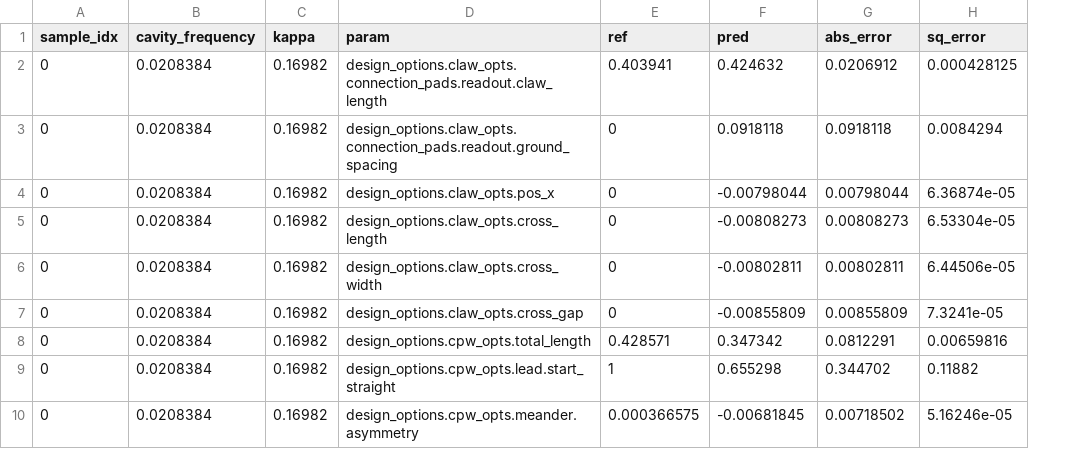
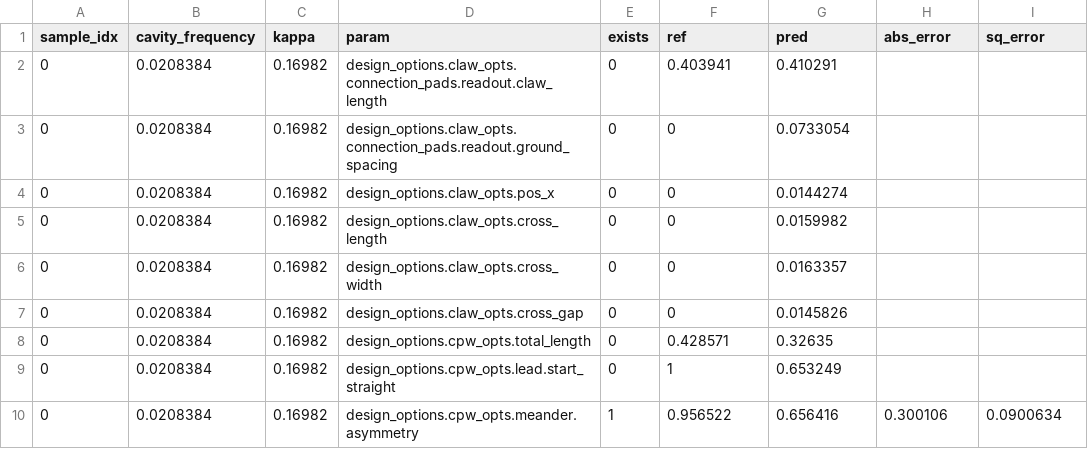
Before and after one commit to abhishekchak52/ML_qubit_design, a CSV file: model_predict_cavity_claw_RouteMeander_eigenmode/predictions_and_errors_one_hot.csv, drawn as a sheet; only a part is shown; addresses are those after the commit; the diff covers the shown part only; the diff names each change by its address in the sheet, - before the commit and + after, or states it on an @@ line.

Commit message:
first test of new cavity claw model, something is wrong with the 'exists' data

```diff
--- a/model_predict_cavity_claw_RouteMeander_eigenmode/predictions_and_errors_one_hot.csv
+++ b/model_predict_cavity_claw_RouteMeander_eigenmode/predictions_and_errors_one_hot.csv
+column E (exists), rows 2-10: 0 | 0 | 0 | 0 | 0 | 0 | 0 | 0 | 1
-G2 (pred): 0.424632
+G2 (pred): 0.410291
-H2 (abs_error): 0.0206912
+H2 (abs_error): (empty)
-I2 (sq_error): 0.000428125
+I2 (sq_error): (empty)
-G3 (pred): 0.0918118
+G3 (pred): 0.0733054
-H3 (abs_error): 0.0918118
+H3 (abs_error): (empty)
-I3 (sq_error): 0.0084294
+I3 (sq_error): (empty)
-G4 (pred): -0.00798044
+G4 (pred): 0.0144274
-H4 (abs_error): 0.00798044
+H4 (abs_error): (empty)
-I4 (sq_error): 6.36874e-05
+I4 (sq_error): (empty)
-G5 (pred): -0.00808273
+G5 (pred): 0.0159982
-H5 (abs_error): 0.00808273
+H5 (abs_error): (empty)
-I5 (sq_error): 6.53304e-05
+I5 (sq_error): (empty)
-G6 (pred): -0.00802811
+G6 (pred): 0.0163357
-H6 (abs_error): 0.00802811
+H6 (abs_error): (empty)
-I6 (sq_error): 6.44506e-05
+I6 (sq_error): (empty)
-G7 (pred): -0.00855809
+G7 (pred): 0.0145826
-H7 (abs_error): 0.00855809
+H7 (abs_error): (empty)
-I7 (sq_error): 7.3241e-05
+I7 (sq_error): (empty)
-G8 (pred): 0.347342
+G8 (pred): 0.32635
-H8 (abs_error): 0.0812291
+H8 (abs_error): (empty)
-I8 (sq_error): 0.00659816
+I8 (sq_error): (empty)
-G9 (pred): 0.655298
+G9 (pred): 0.653249
-H9 (abs_error): 0.344702
+H9 (abs_error): (empty)
-I9 (sq_error): 0.11882
+I9 (sq_error): (empty)
-F10 (ref): 0.000366575
+F10 (ref): 0.956522
-G10 (pred): -0.00681845
+G10 (pred): 0.656416
-H10 (abs_error): 0.00718502
+H10 (abs_error): 0.300106
-I10 (sq_error): 5.16246e-05
+I10 (sq_error): 0.0900634
```
Also changed, not shown: 125 edited cells elsewhere in this file, model_predict_cavity_claw_RouteMeander_eigenmode/history_losses.csv, model_predict_cavity_claw_RouteMeander_eigenmode/predictions_and_errors_unscaled_one_hot.csv, 8 other files.
